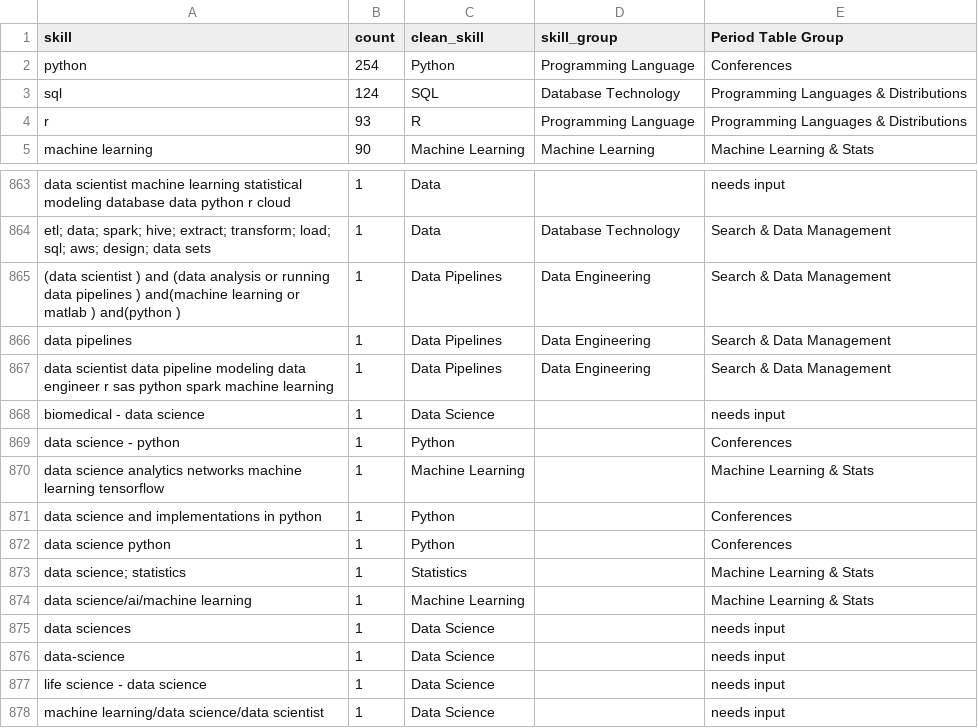
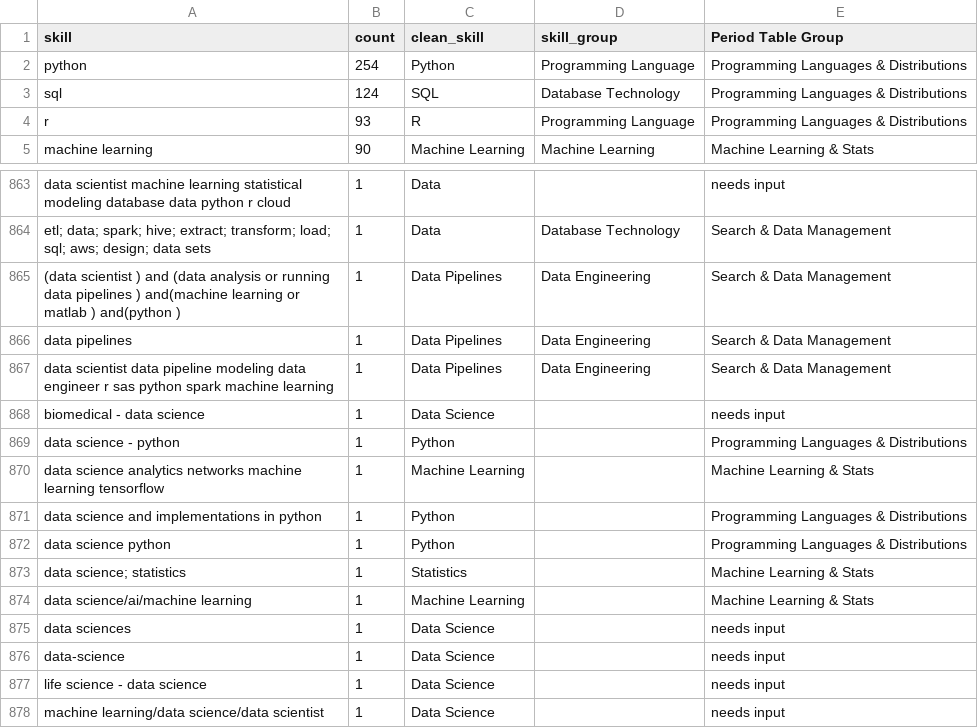
Before and after one commit to mikeasilva/data-scientist-skills, a CSV file: ds skills - cleaning - categorized_skills.csv, drawn as a sheet; only a part is shown, gaps mark what is left out; the diff covers the shown part only.

```diff
--- a/ds skills - cleaning - categorized_skills.csv
+++ b/ds skills - cleaning - categorized_skills.csv
@@ -1,3 +1,3 @@
 skill,count,clean_skill,skill_group,Period Table Group
-python,254,Python,Programming Language,Conferences
+python,254,Python,Programming Language,Programming Languages & Distributions
 sql,124,SQL,Database Technology,Programming Languages & Distributions
@@ -868,6 +868,6 @@ data scientist data pipeline modeling data engineer r sas python spark machine l
 biomedical - data science,1,Data Science,,needs input
-data science - python,1,Python,,Conferences
+data science - python,1,Python,,Programming Languages & Distributions
 data science analytics networks machine learning tensorflow,1,Machine Learning,,Machine Learning & Stats
-data science and implementations in python,1,Python,,Conferences
-data science python,1,Python,,Conferences
+data science and implementations in python,1,Python,,Programming Languages & Distributions
+data science python,1,Python,,Programming Languages & Distributions
 data science; statistics,1,Statistics,,Machine Learning & Stats
```
Also changed, not shown: 48 edited cells elsewhere in this file.
